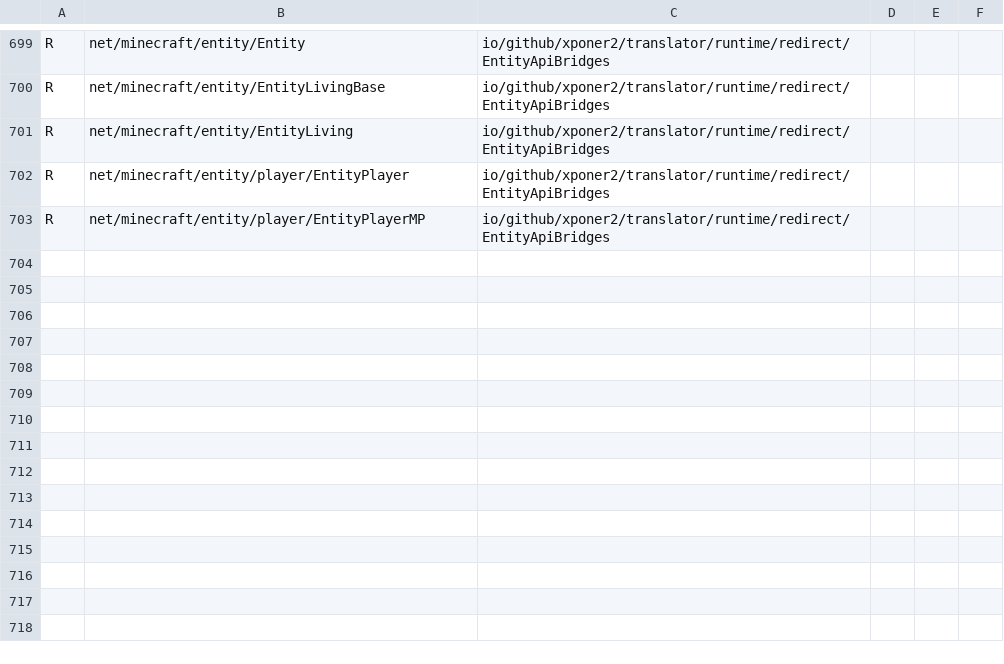
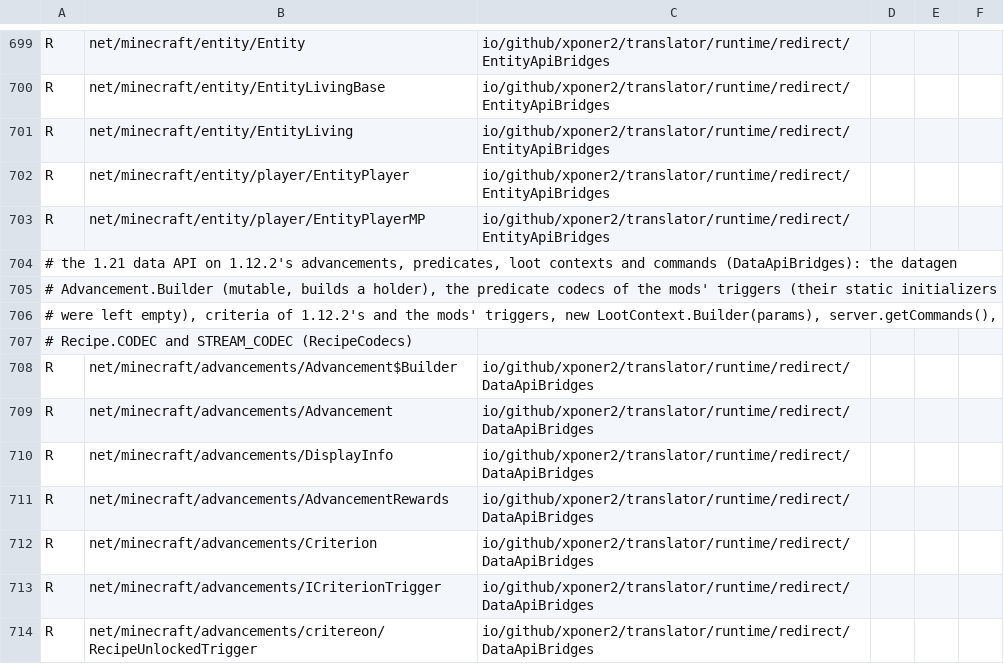
Before and after one commit to Xponer2/translator, a TSV file: src/main/resources/assets/translator/runtime/neoforge-1.21.1-redirects.tsv, drawn as a sheet; only a part is shown, gaps mark what is left out; the diff covers the shown part only; the diff names each change by its address in the sheet, - before the commit and + after, or states it on an @@ line.

```diff
--- a/src/main/resources/assets/translator/runtime/neoforge-1.21.1-redirects.tsv
+++ b/src/main/resources/assets/translator/runtime/neoforge-1.21.1-redirects.tsv
+row 704: # the 1.21 data API on 1.12.2's advancements, predicates, loot contexts and commands (DataApiBridges): the datagen
+row 705: # Advancement.Builder (mutable, builds a holder), the predicate codecs of the mods' triggers (their static initializers
+row 706: # were left empty), criteria of 1.12.2's and the mods' triggers, new LootContext.Builder(params), server.getCommands(),
+row 707: # Recipe.CODEC and STREAM_CODEC (RecipeCodecs)
+row 708: R | net/minecraft/advancements/Advancement$Builder | io/github/xponer2/translator/runtime/redirect/DataApiBridges
+row 709: R | net/minecraft/advancements/Advancement | io/github/xponer2/translator/runtime/redirect/DataApiBridges
+row 710: R | net/minecraft/advancements/DisplayInfo | io/github/xponer2/translator/runtime/redirect/DataApiBridges
+row 711: R | net/minecraft/advancements/AdvancementRewards | io/github/xponer2/translator/runtime/redirect/DataApiBridges
+row 712: R | net/minecraft/advancements/Criterion | io/github/xponer2/translator/runtime/redirect/DataApiBridges
+row 713: R | net/minecraft/advancements/ICriterionTrigger | io/github/xponer2/translator/runtime/redirect/DataApiBridges
+row 714: R | net/minecraft/advancements/critereon/RecipeUnlockedTrigger | io/github/xponer2/translator/runtime/redirect/DataApiBridges
```
Also changed, not shown: 10 added rows elsewhere in this file, 7 other files.
